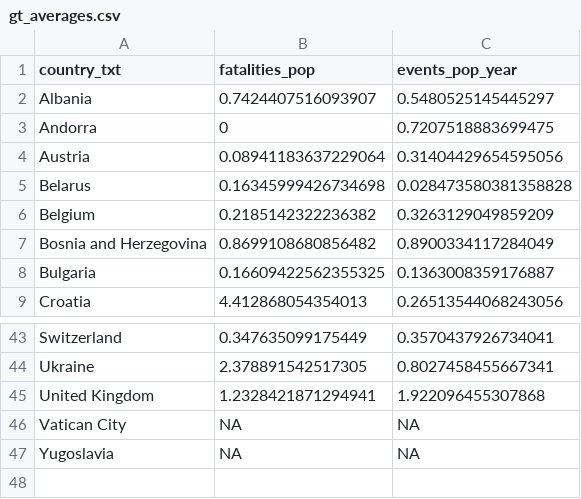
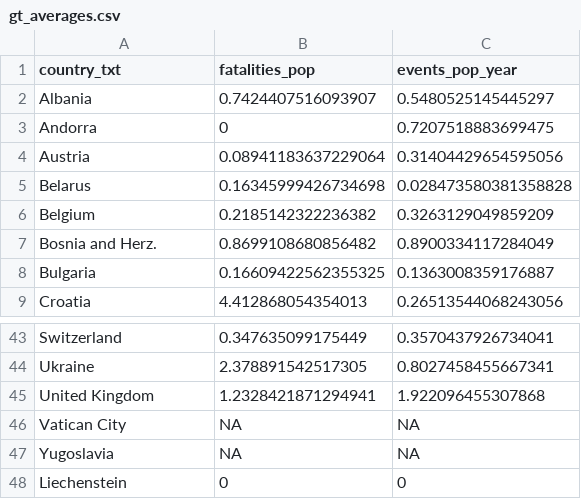
Before and after one commit to njcol7/FIT3179_Visualisation2, a CSV file: data/gt_averages.csv, drawn as a sheet; only a part is shown, gaps mark what is left out.

Commit message:
Add files via upload

```diff
--- a/data/gt_averages.csv
+++ b/data/gt_averages.csv
@@ -6,3 +6,3 @@ Belarus,0.16345999426734698,0.028473580381358828
 Belgium,0.2185142322236382,0.3263129049859209
-Bosnia and Herzegovina,0.8699108680856482,0.8900334117284049
+Bosnia and Herz.,0.8699108680856482,0.8900334117284049
 Bulgaria,0.16609422562355325,0.1363008359176887
@@ -47 +47,2 @@ Vatican City,NA,NA
 Yugoslavia,NA,NA
+Liechenstein,0,0
```
